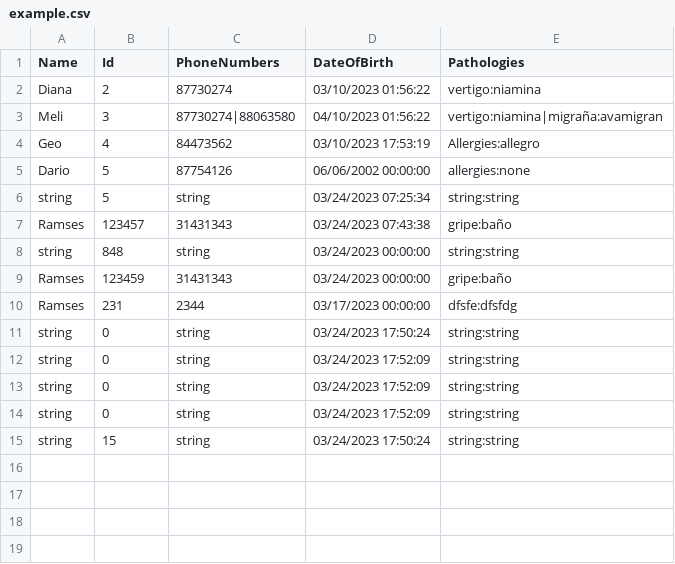
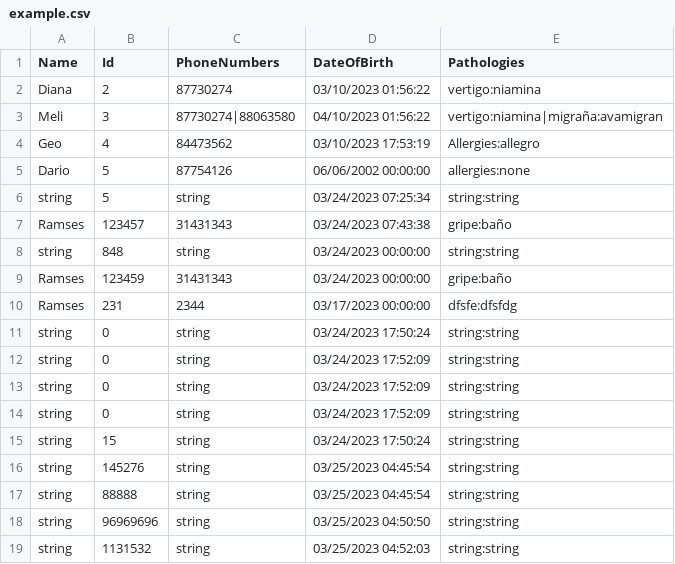
Before and after one commit to Data-Bases/Hospital-TECNlogico, a CSV file: Hospital-TECNologico/Hospital-TECNologico/example.csv, drawn as a sheet.

```diff
--- a/Hospital-TECNologico/Hospital-TECNologico/example.csv
+++ b/Hospital-TECNologico/Hospital-TECNologico/example.csv
@@ -15 +15,5 @@ string,0,string,03/24/2023 17:52:09,string:string
 string,15,string,03/24/2023 17:50:24,string:string
+string,145276,string,03/25/2023 04:45:54,string:string
+string,88888,string,03/25/2023 04:45:54,string:string
+string,96969696,string,03/25/2023 04:50:50,string:string
+string,1131532,string,03/25/2023 04:52:03,string:string
```
Also changed, not shown: 3 other files.
